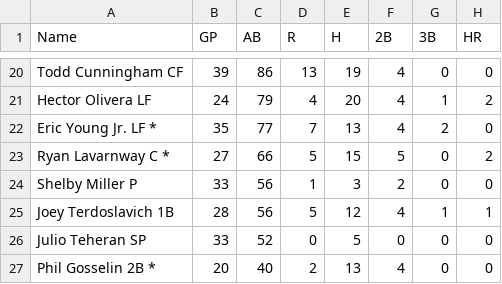
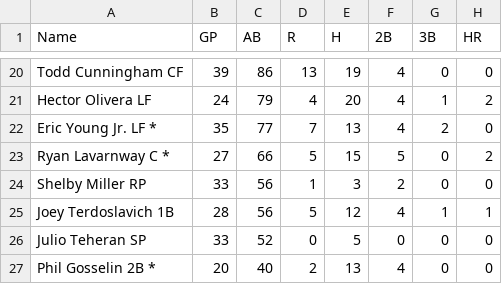
Before and after one commit to corywiard/senior-thesis, a CSV file: upload/Braves/AtlBraves2015.csv, drawn as a sheet; only a part is shown, gaps mark what is left out; the diff names each change by its address in the sheet, - before the commit and + after, or states it on an @@ line.

```diff
--- a/upload/Braves/AtlBraves2015.csv
+++ b/upload/Braves/AtlBraves2015.csv
-A24 (Name): Shelby Miller P
+A24 (Name): Shelby Miller RP
```
Also changed, not shown: upload/Brewers/MilBrew2016.csv, upload/DBacks/AriDBacks2012.csv, 27 other files.
